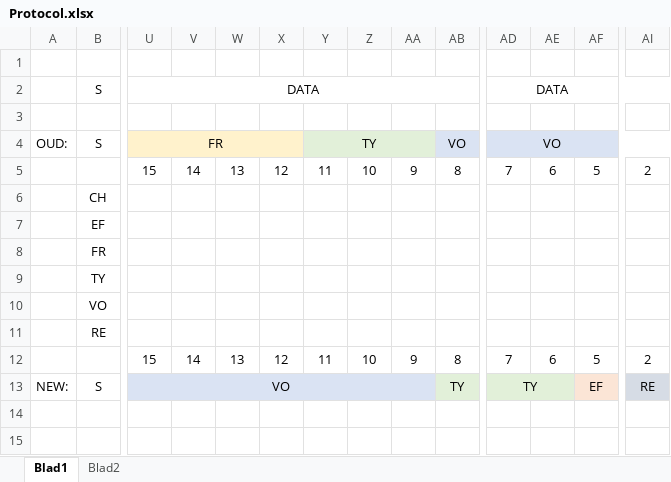
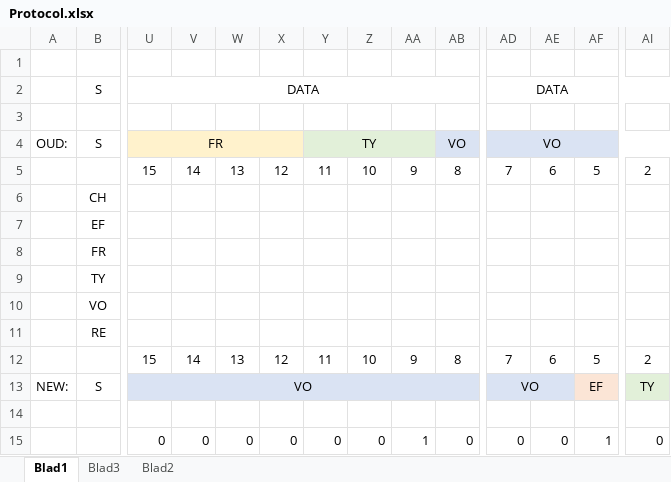
Before and after one commit to willemsiers/RAW-synthesizer, an Excel workbook: docs/Protocol.xlsx, sheet Blad1, drawn as a sheet; only a part is shown, gaps mark what is left out; values as stored, in another font and other column widths than the file's, no borders; removed rows and columns are numbered as before the commit, all else as after; rows hold the shown columns only; the diff names each change by its address in the sheet, - before the commit and + after, or states it on an @@ line.

```diff
--- a/docs/Protocol.xlsx (sheet Blad1)
+++ b/docs/Protocol.xlsx (sheet Blad1)
+sheet tab: Blad3
-U13:AA13 merged
+U13:AB13 merged
-AB13: TY
+AB13: (empty)
-AB13 fill: #E2F0D9
+AB13 fill: #DAE3F3
-AD13: TY
+AD13: VO
-AD13:AE13 fill: #E2F0D9
+AD13:AE13 fill: #DAE3F3
-AI13: RE
+AI13: TY
+row 14: (empty)
+row 15:  |  | 0 | 0 | 0 | 0 | 0 | 0 | 1 | 0 | 0 | 0 | 1 | 0
```
Also changed, not shown: 1 other file.
